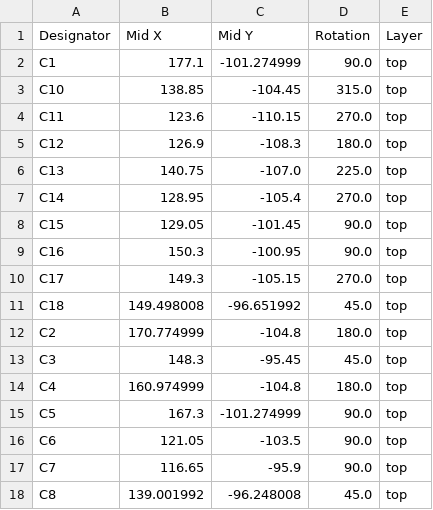
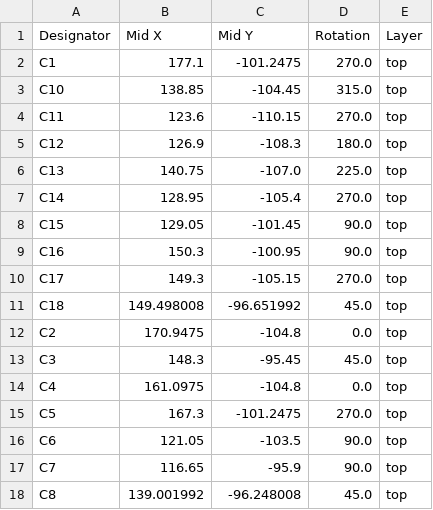
Before and after one commit to RoboJackets/robowrestling, a CSV file: 500g/NewMemberBoard/production/positions.csv, drawn as a sheet; only a part is shown.

```diff
--- a/500g/NewMemberBoard/production/positions.csv
+++ b/500g/NewMemberBoard/production/positions.csv
@@ -1,3 +1,3 @@
 Designator,Mid X,Mid Y,Rotation,Layer
-C1,177.1,-101.274999,90.0,top
+C1,177.1,-101.2475,270.0,top
 C10,138.85,-104.45,315.0,top
@@ -11,6 +11,6 @@ C17,149.3,-105.15,270.0,top
 C18,149.498008,-96.651992,45.0,top
-C2,170.774999,-104.8,180.0,top
+C2,170.9475,-104.8,0.0,top
 C3,148.3,-95.45,45.0,top
-C4,160.974999,-104.8,180.0,top
-C5,167.3,-101.274999,90.0,top
+C4,161.0975,-104.8,0.0,top
+C5,167.3,-101.2475,270.0,top
 C6,121.05,-103.5,90.0,top
```
Also changed, not shown: 500g/NewMemberBoard/production/bom.csv, 33 other files.
